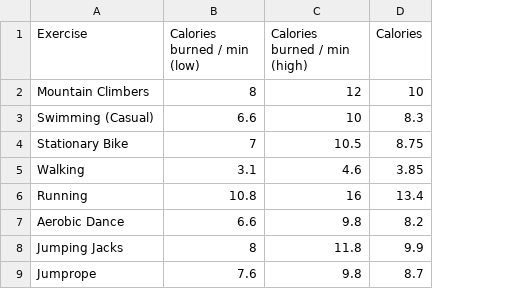
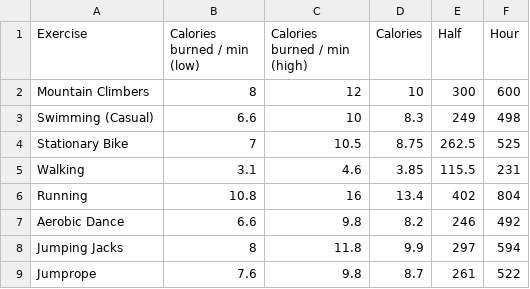
Before and after one commit to iamdanahn/RamenTime, a CSV file: assets/exercise.csv, drawn as a sheet; the diff names each change by its address in the sheet, - before the commit and + after, or states it on an @@ line.

```diff
--- a/assets/exercise.csv
+++ b/assets/exercise.csv
+column E (Half), rows 2-9: 300 | 249 | 262.5 | 115.5 | 402 | 246 | 297 | 261
+column F (Hour), rows 2-9: 600 | 498 | 525 | 231 | 804 | 492 | 594 | 522
```
Also changed, not shown: 7 other files.
